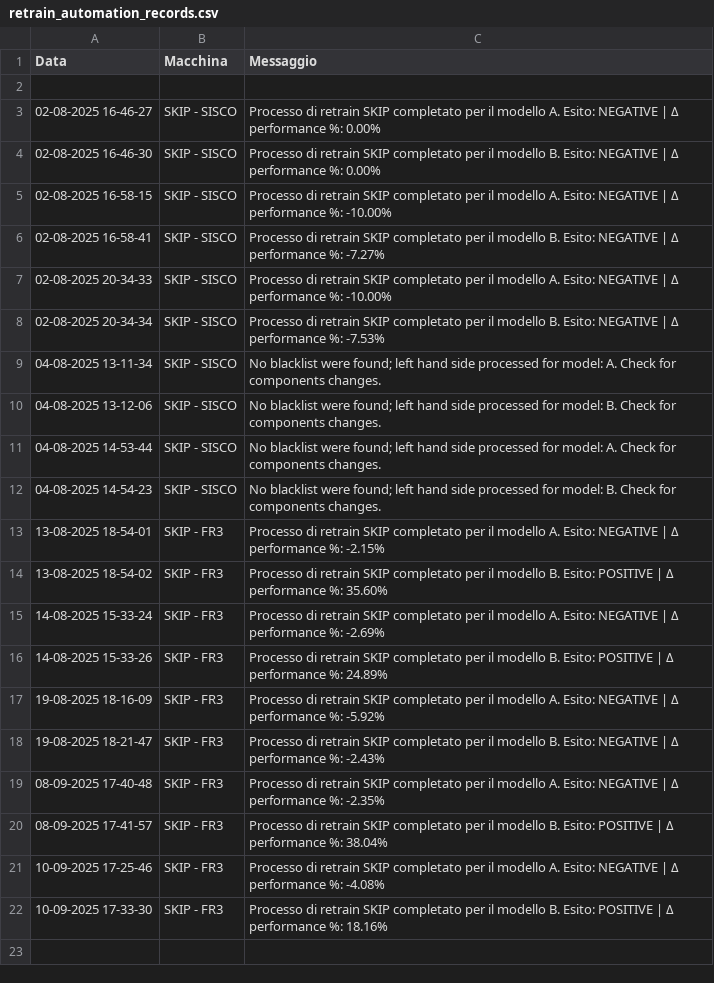
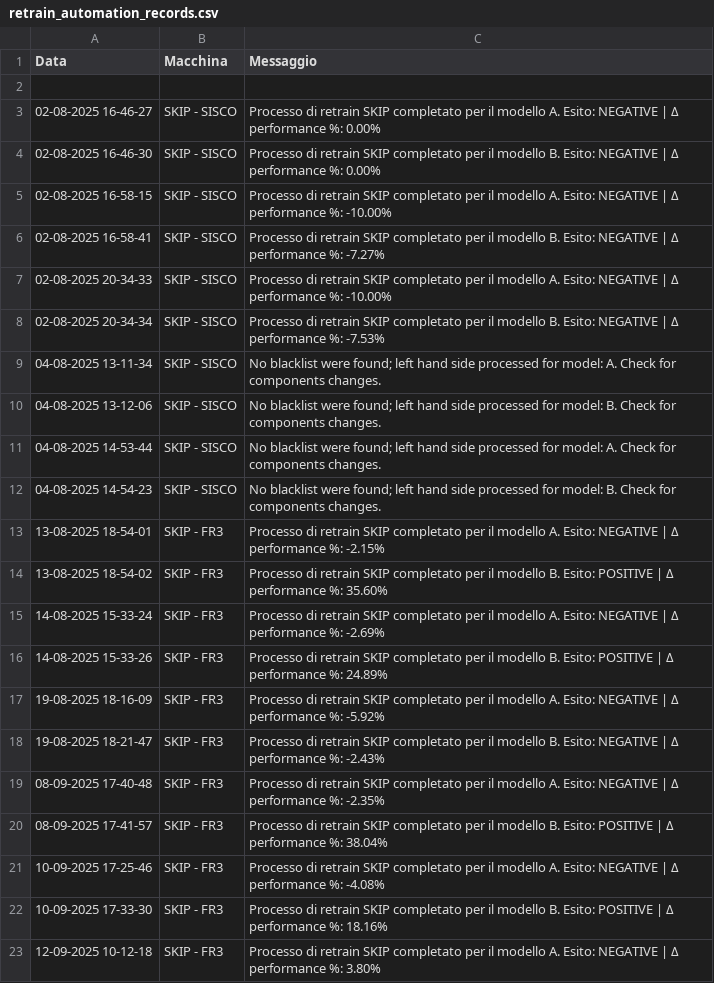
Before and after one commit to SkipAlarm/SkipAutomationAlarm, a CSV file: retrain_automation_records.csv, drawn as a sheet; the diff names each change by its address in the sheet, - before the commit and + after, or states it on an @@ line.

Commit message:
Retrain process for SKIP has finished for model A on machine: SKIP - FR3

```diff
--- a/retrain_automation_records.csv
+++ b/retrain_automation_records.csv
+row 23: 12-09-2025 10-12-18 | SKIP - FR3 | Processo di retrain SKIP completato per il modello A. Esito: NEGATIVE | Δ performance %: 3.80%
```
